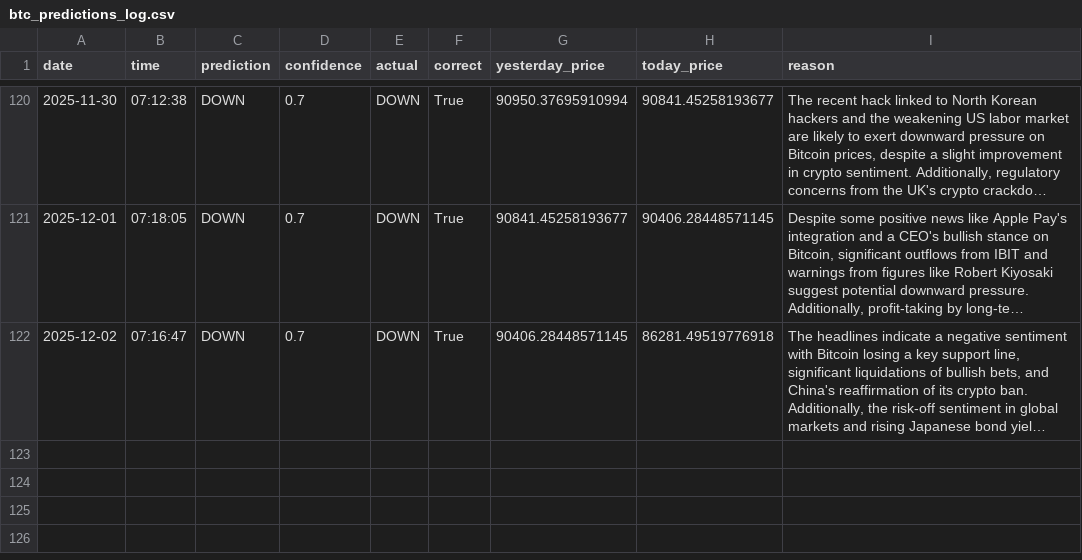
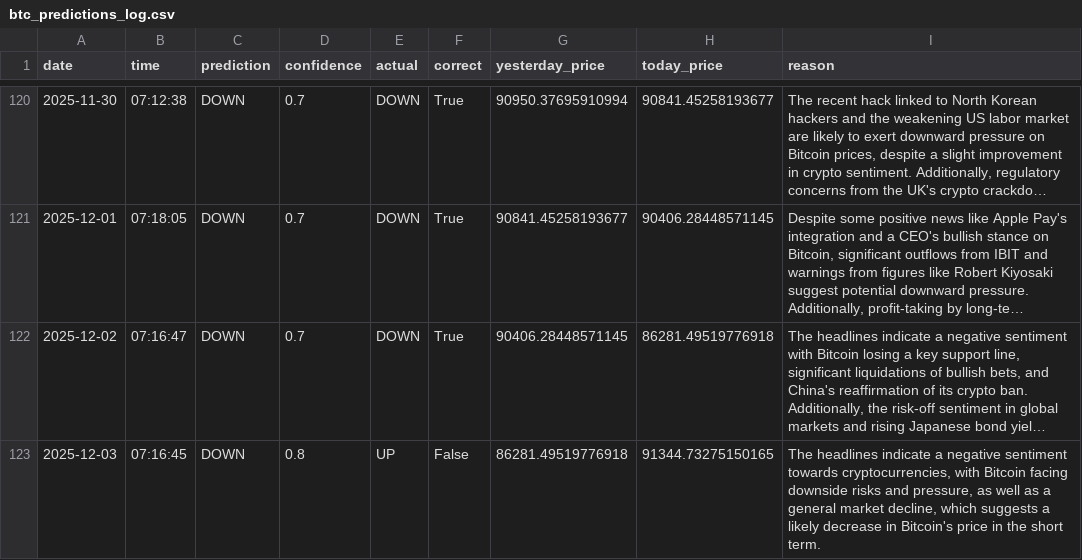
Before and after one commit to phoenixpeak/btc-predictor, a CSV file: btc_predictions_log.csv, drawn as a sheet; only a part is shown, gaps mark what is left out; long unchanged cells end in …; the diff names each change by its address in the sheet, - before the commit and + after, or states it on an @@ line.

```diff
--- a/btc_predictions_log.csv
+++ b/btc_predictions_log.csv
+row 123: 2025-12-03 | 07:16:45 | DOWN | 0.8 | UP | False | 86281.49519776918 | 91344.73275150165 | The headlines indicate a negative sentiment towards cryptocurrencies, with Bitcoin facing downside risks and pressure, as well as a general market decline, which suggests a likely decrease in Bitcoin's price in the short term.
```
Also changed, not shown: gold_predictions_log.csv.
